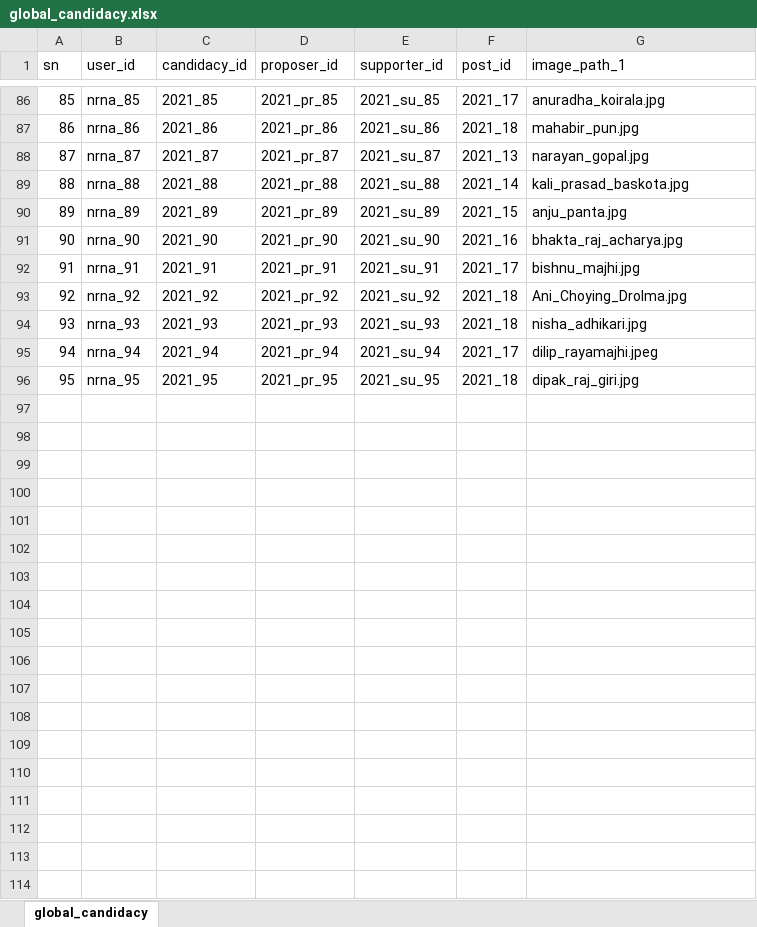
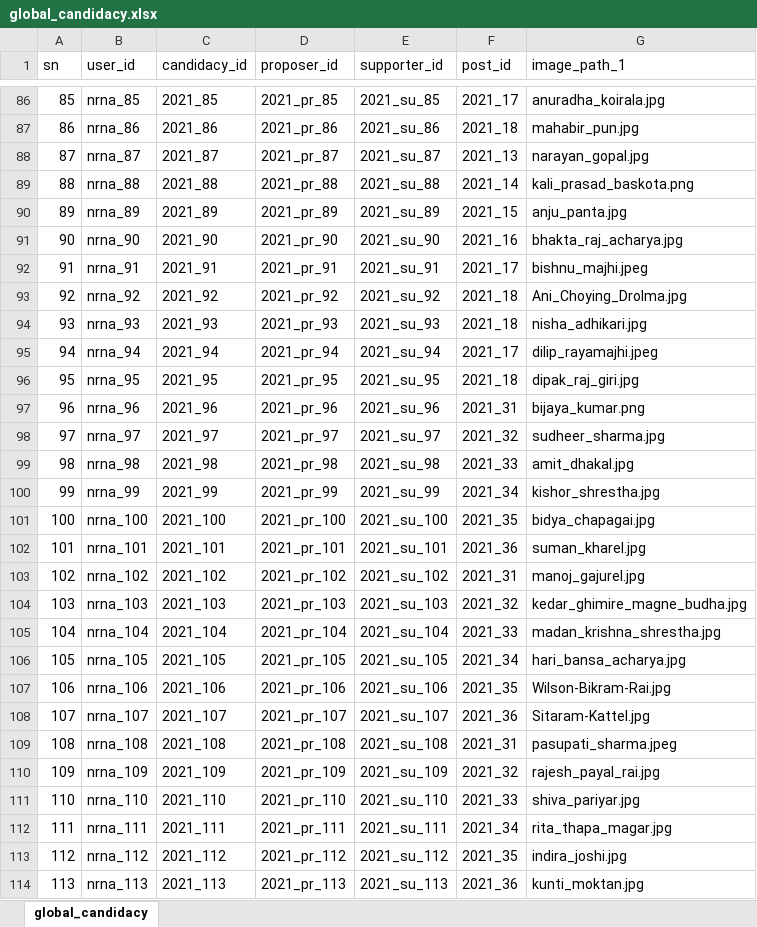
Before and after one commit to dr-roshyara/nrna1, an Excel workbook: storage/csv_files/global_candidacy.xlsx, sheet global_candidacy, drawn as a sheet; only a part is shown, gaps mark what is left out; values as stored, in another font and other column widths than the file's, no borders; the diff names each change by its address in the sheet, - before the commit and + after, or states it on an @@ line.

```diff
--- a/storage/csv_files/global_candidacy.xlsx (sheet global_candidacy)
+++ b/storage/csv_files/global_candidacy.xlsx (sheet global_candidacy)
-G89 (image_path_1): kali_prasad_baskota.jpg
+G89 (image_path_1): kali_prasad_baskota.png
-G92 (image_path_1): bishnu_majhi.jpg
+G92 (image_path_1): bishnu_majhi.jpeg
+row 97: 96 | nrna_96 | 2021_96 | 2021_pr_96 | 2021_su_96 | 2021_31 | bijaya_kumar.png
+row 98: 97 | nrna_97 | 2021_97 | 2021_pr_97 | 2021_su_97 | 2021_32 | sudheer_sharma.jpg
+row 99: 98 | nrna_98 | 2021_98 | 2021_pr_98 | 2021_su_98 | 2021_33 | amit_dhakal.jpg
+row 100: 99 | nrna_99 | 2021_99 | 2021_pr_99 | 2021_su_99 | 2021_34 | kishor_shrestha.jpg
+row 101: 100 | nrna_100 | 2021_100 | 2021_pr_100 | 2021_su_100 | 2021_35 | bidya_chapagai.jpg
+row 102: 101 | nrna_101 | 2021_101 | 2021_pr_101 | 2021_su_101 | 2021_36 | suman_kharel.jpg
+row 103: 102 | nrna_102 | 2021_102 | 2021_pr_102 | 2021_su_102 | 2021_31 | manoj_gajurel.jpg
+row 104: 103 | nrna_103 | 2021_103 | 2021_pr_103 | 2021_su_103 | 2021_32 | kedar_ghimire_magne_budha.jpg
+row 105: 104 | nrna_104 | 2021_104 | 2021_pr_104 | 2021_su_104 | 2021_33 | madan_krishna_shrestha.jpg
+row 106: 105 | nrna_105 | 2021_105 | 2021_pr_105 | 2021_su_105 | 2021_34 | hari_bansa_acharya.jpg
+row 107: 106 | nrna_106 | 2021_106 | 2021_pr_106 | 2021_su_106 | 2021_35 | Wilson-Bikram-Rai.jpg
+row 108: 107 | nrna_107 | 2021_107 | 2021_pr_107 | 2021_su_107 | 2021_36 | Sitaram-Kattel.jpg
+row 109: 108 | nrna_108 | 2021_108 | 2021_pr_108 | 2021_su_108 | 2021_31 | pasupati_sharma.jpeg
+row 110: 109 | nrna_109 | 2021_109 | 2021_pr_109 | 2021_su_109 | 2021_32 | rajesh_payal_rai.jpg
+row 111: 110 | nrna_110 | 2021_110 | 2021_pr_110 | 2021_su_110 | 2021_33 | shiva_pariyar.jpg
+row 112: 111 | nrna_111 | 2021_111 | 2021_pr_111 | 2021_su_111 | 2021_34 | rita_thapa_magar.jpg
+row 113: 112 | nrna_112 | 2021_112 | 2021_pr_112 | 2021_su_112 | 2021_35 | indira_joshi.jpg
+row 114: 113 | nrna_113 | 2021_113 | 2021_pr_113 | 2021_su_113 | 2021_36 | kunti_moktan.jpg
```
Also changed, not shown: storage/csv_files/global_candidates.xlsx, 27 other files.
